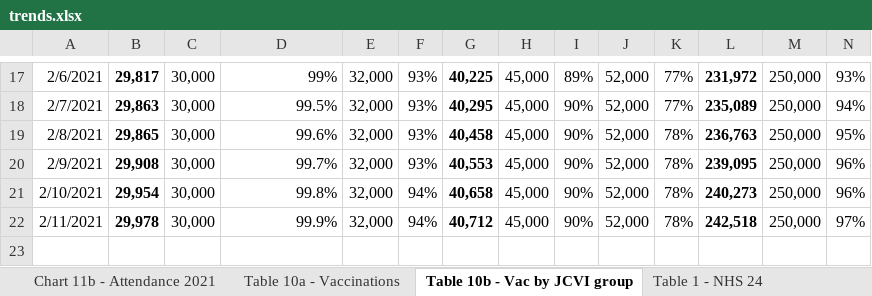
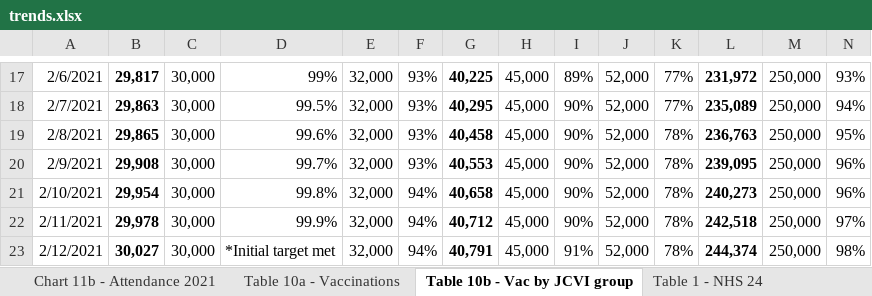
Before and after one commit to kerrmcintosh/east_lothian_covid, an Excel workbook: data/trends.xlsx, sheet Table 10b - Vac by JCVI group, drawn as a sheet; only a part is shown, gaps mark what is left out; values as stored, in another font and other column widths than the file's, no borders; charts and pictures not drawn; rows hold the shown columns only; the diff names each change by its address in the sheet, - before the commit and + after, or states it on an @@ line.

```diff
--- a/data/trends.xlsx (sheet Table 10b - Vac by JCVI group)
+++ b/data/trends.xlsx (sheet Table 10b - Vac by JCVI group)
+row 23: 2/12/2021 | 30,027 | 30,000 | *Initial target met | 32,000 | 94% | 40,791 | 45,000 | 91% | 52,000 | 78% | 244,374 | 250,000 | 98%
```
Also changed, not shown: sheet Table 5 - Testing, sheet Table 9 - School education, sheet Table 2 - Hospital Care, sheet Table 10a - Vaccinations, sheet Table 8 - Deaths, charts or pictures, 6 other files.
